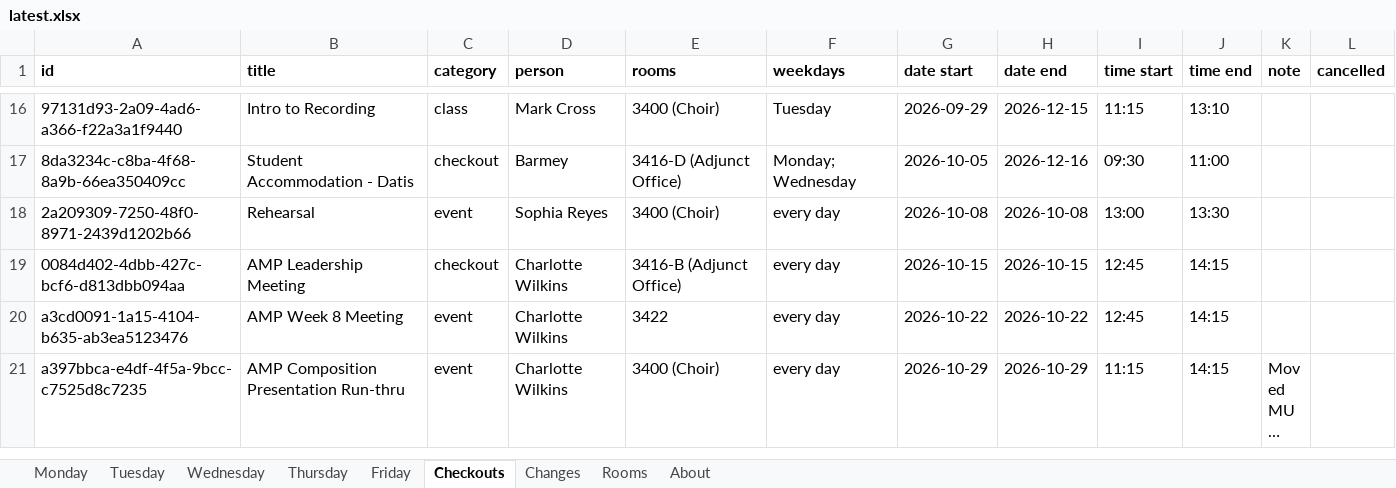
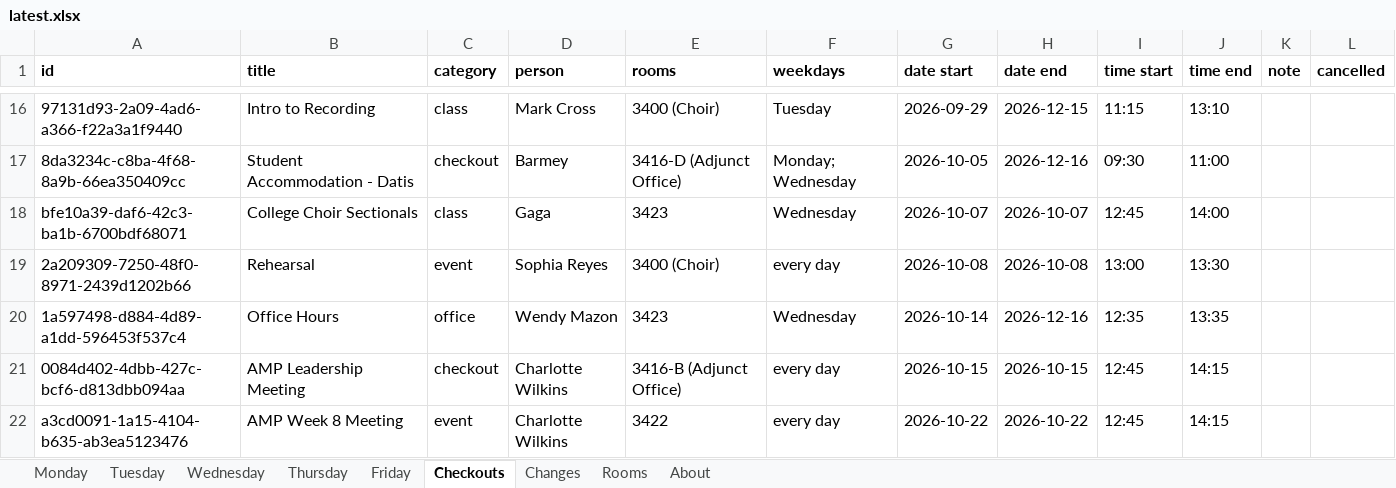
Before and after one commit to Cusco-and-Karma/LAPC-Music-Room-Checkout, an Excel workbook: backups/latest.xlsx, sheet Checkouts, drawn as a sheet; only a part is shown, gaps mark what is left out; the shorter side is filled out with more unchanged rows; long unchanged cells end in …; values as stored, in another font and other column widths than the file's, no borders; the diff names each change by its address in the sheet, - before the commit and + after, or states it on an @@ line.

```diff
--- a/backups/latest.xlsx (sheet Checkouts)
+++ b/backups/latest.xlsx (sheet Checkouts)
+row 18: bfe10a39-daf6-42c3-ba1b-6700bdf68071 | College Choir Sectionals | class | Gaga | 3423 | Wednesday | 2026-10-07 | 2026-10-07 | 12:45 | 14:00
+row 20: 1a597498-d884-4d89-a1dd-596453f537c4 | Office Hours | office | Wendy Mazon | 3423 | Wednesday | 2026-10-14 | 2026-12-16 | 12:35 | 13:35
```
Also changed, not shown: sheet About, 2 other files.
